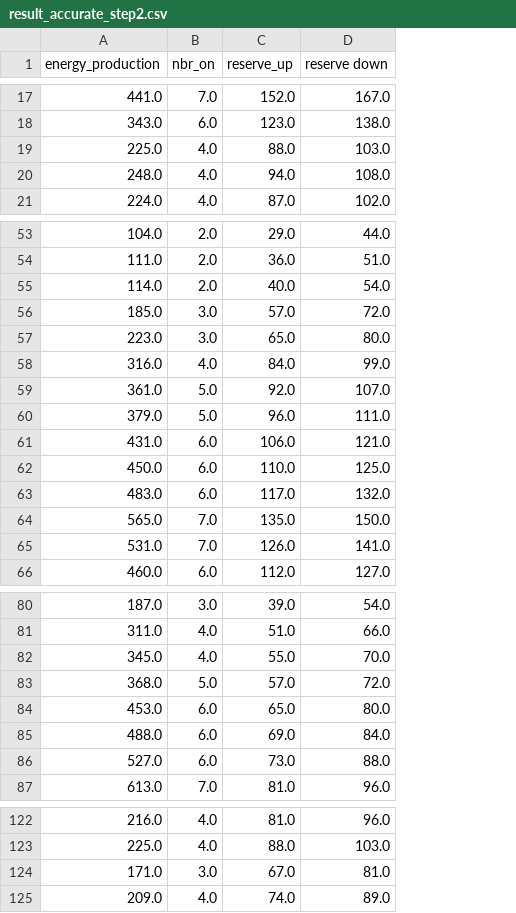
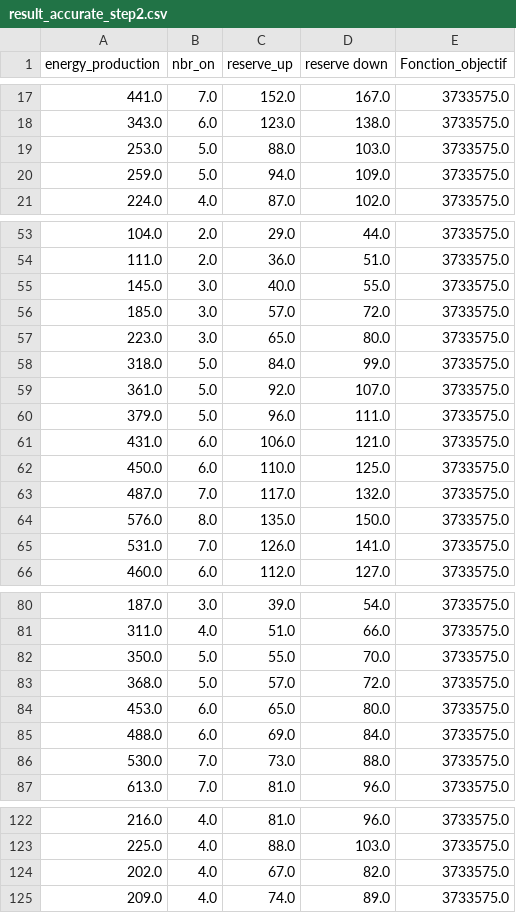
Before and after one commit to AntaresSimulatorTeam/andromede-modeling-prototype, a CSV file: result_accurate_step2.csv, drawn as a sheet; only a part is shown, gaps mark what is left out; removed rows and columns are numbered as before the commit, all else as after; the diff covers the shown part only; the diff names each change by its address in the sheet, - before the commit and + after, or states it on an @@ line.

```diff
--- a/result_accurate_step2.csv
+++ b/result_accurate_step2.csv
+column E (Fonction_objectif), rows 17-19: all 3733575.0; row 21: 3733575.0; rows 53-54: 3733575.0 | 3733575.0; rows 56-66: all 3733575.0; rows 80-87: all 3733575.0; rows 122-123: 3733575.0 | 3733575.0; row 125: 3733575.0
-A19 (energy_production): 225.0
+A19 (energy_production): 253.0
-B19 (nbr_on): 4.0
+B19 (nbr_on): 5.0
-row 20: 248.0 | 4.0 | 94.0 | 108.0
+row 20: 259.0 | 5.0 | 94.0 | 109.0 | 3733575.0
-row 55: 114.0 | 2.0 | 40.0 | 54.0
+row 55: 145.0 | 3.0 | 40.0 | 55.0 | 3733575.0
-A58 (energy_production): 316.0
+A58 (energy_production): 318.0
-B58 (nbr_on): 4.0
+B58 (nbr_on): 5.0
-A63 (energy_production): 483.0
+A63 (energy_production): 487.0
-B63 (nbr_on): 6.0
+B63 (nbr_on): 7.0
-A64 (energy_production): 565.0
+A64 (energy_production): 576.0
-B64 (nbr_on): 7.0
+B64 (nbr_on): 8.0
-A82 (energy_production): 345.0
+A82 (energy_production): 350.0
-B82 (nbr_on): 4.0
+B82 (nbr_on): 5.0
-A86 (energy_production): 527.0
+A86 (energy_production): 530.0
-B86 (nbr_on): 6.0
+B86 (nbr_on): 7.0
-row 124: 171.0 | 3.0 | 67.0 | 81.0
+row 124: 202.0 | 4.0 | 67.0 | 82.0 | 3733575.0
```
Also changed, not shown: 15 edited cells elsewhere in this file, result_accurate_step1.csv, result_milp.csv, 3 other files.
